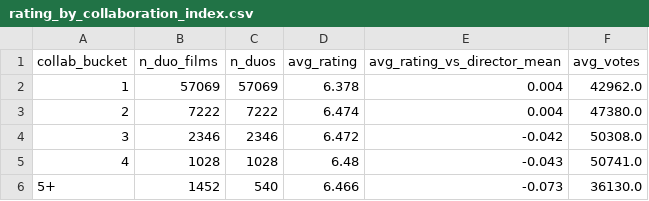
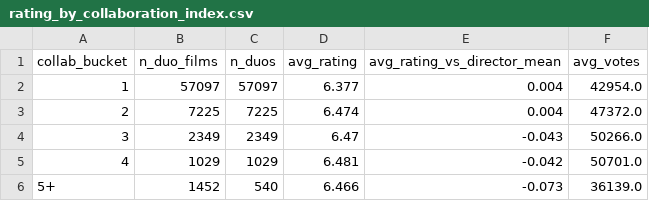
Before and after one commit to AlexDreams/ece-big-data-imdb-project, a CSV file: output/open_question/rating_by_collaboration_index.csv, drawn as a sheet.

```diff
--- a/output/open_question/rating_by_collaboration_index.csv
+++ b/output/open_question/rating_by_collaboration_index.csv
@@ -1,6 +1,6 @@
 collab_bucket,n_duo_films,n_duos,avg_rating,avg_rating_vs_director_mean,avg_votes
-1,57069,57069,6.378,0.004,42962.0
-2,7222,7222,6.474,0.004,47380.0
-3,2346,2346,6.472,-0.042,50308.0
-4,1028,1028,6.48,-0.043,50741.0
-5+,1452,540,6.466,-0.073,36130.0
+1,57097,57097,6.377,0.004,42954.0
+2,7225,7225,6.474,0.004,47372.0
+3,2349,2349,6.47,-0.043,50266.0
+4,1029,1029,6.481,-0.042,50701.0
+5+,1452,540,6.466,-0.073,36139.0
```
Also changed, not shown: output/open_question/recurring_vs_occasional_by_genre.csv, output/open_question/top_recurring_duos.csv, 2 other files.
